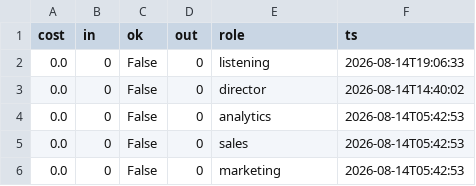
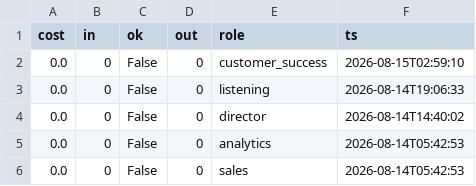
Before and after one commit to jaspalsingh321jsrr-ops/opsrunner-agents, a CSV file: data/exports/analytics_runs.csv, drawn as a sheet; only a part is shown; the shorter side is filled out with more unchanged rows; the diff names each change by its address in the sheet, - before the commit and + after, or states it on an @@ line.

```diff
--- a/data/exports/analytics_runs.csv
+++ b/data/exports/analytics_runs.csv
+row 2: 0.0 | 0 | False | 0 | customer_success | 2026-08-15T02:59:10
```
Also changed, not shown: data/exports/tasks.csv, 5 other files.
